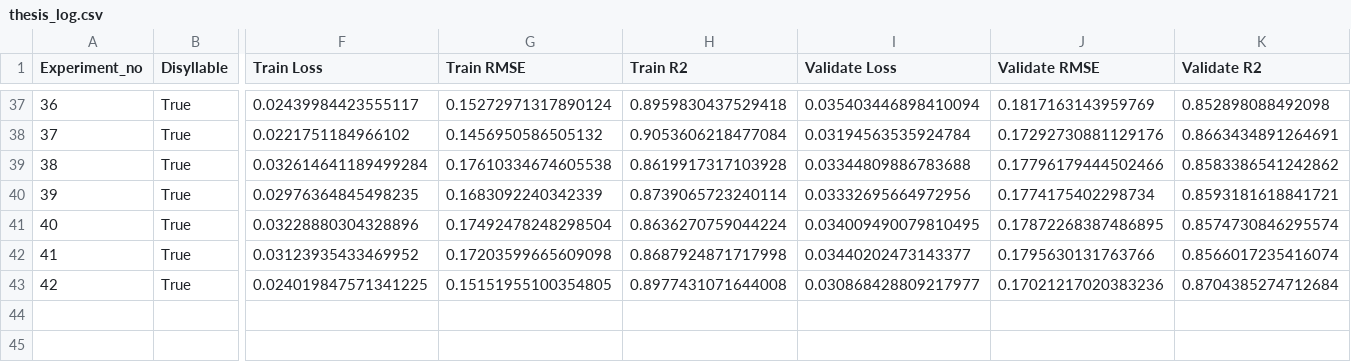
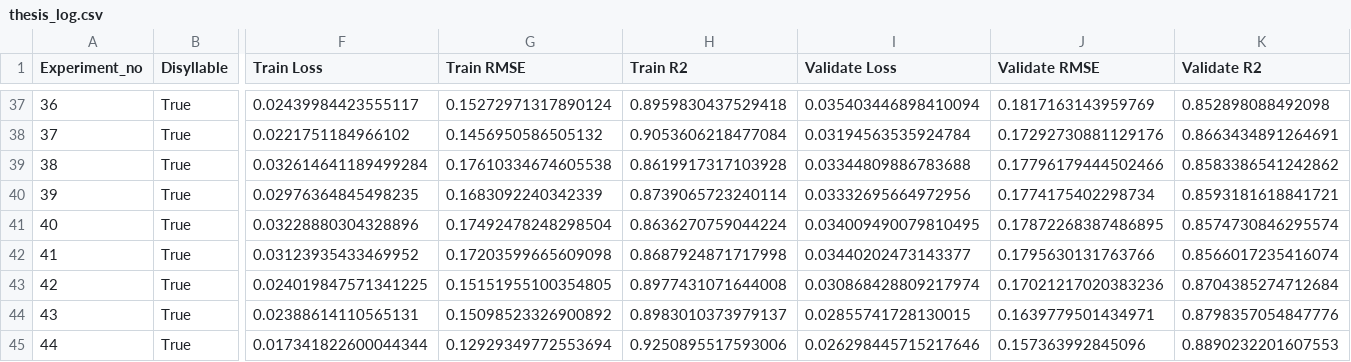
Before and after one commit to thanatlap/master-thesis-vocal-tract-inversion-journal, a CSV file: thesis_log.csv, drawn as a sheet; only a part is shown, gaps mark what is left out; rows hold the shown columns only; the diff names each change by its address in the sheet, - before the commit and + after, or states it on an @@ line.

Commit message:
model #46 remove batchnorm

```diff
--- a/thesis_log.csv
+++ b/thesis_log.csv
-I43 (Validate Loss): 0.030868428809217977
+I43 (Validate Loss): 0.030868428809217974
+row 44: 43 | True | 0.02388614110565131 | 0.15098523326900892 | 0.8983010373979137 | 0.02855741728130015 | 0.1639779501434971 | 0.8798357054847776
+row 45: 44 | True | 0.017341822600044344 | 0.12929349772553694 | 0.9250895517593006 | 0.026298445715217646 | 0.157363992845096 | 0.8890232201607553
```
Also changed, not shown: 4 other files.
